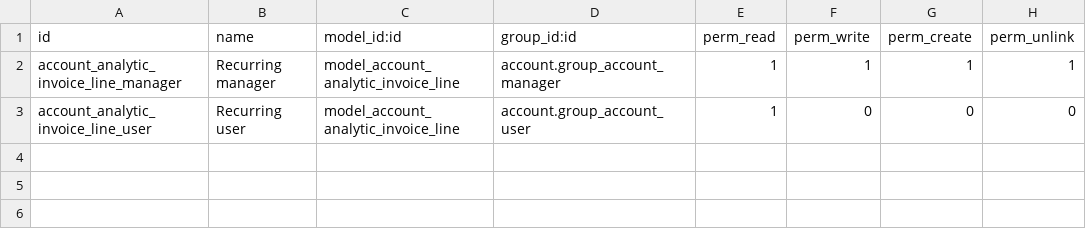
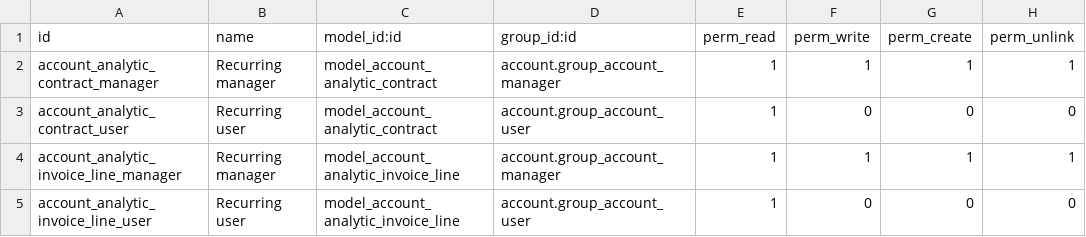
Before and after one commit to Comunitea/contract, a CSV file: contract/security/ir.model.access.csv, drawn as a sheet; the diff names each change by its address in the sheet, - before the commit and + after, or states it on an @@ line.

Commit message:
[IMP][10.0] contract: Add templating (#42)
Add template functionality for contracts

```diff
--- a/contract/security/ir.model.access.csv
+++ b/contract/security/ir.model.access.csv
+row 2: account_analytic_contract_manager | Recurring manager | model_account_analytic_contract | account.group_account_manager | 1 | 1 | 1 | 1
+row 3: account_analytic_contract_user | Recurring user | model_account_analytic_contract | account.group_account_user | 1 | 0 | 0 | 0
```
Also changed, not shown: 11 other files.
